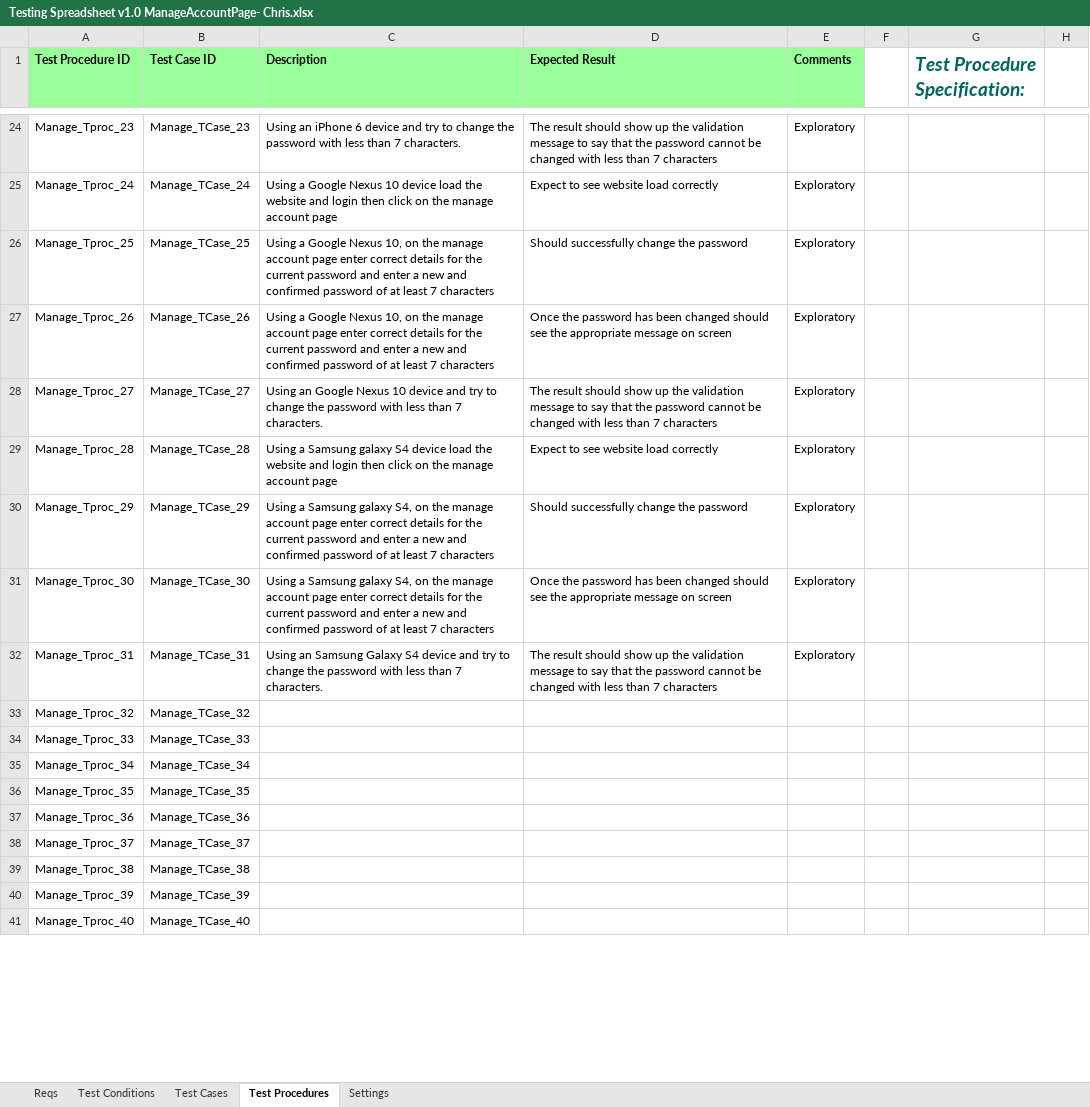
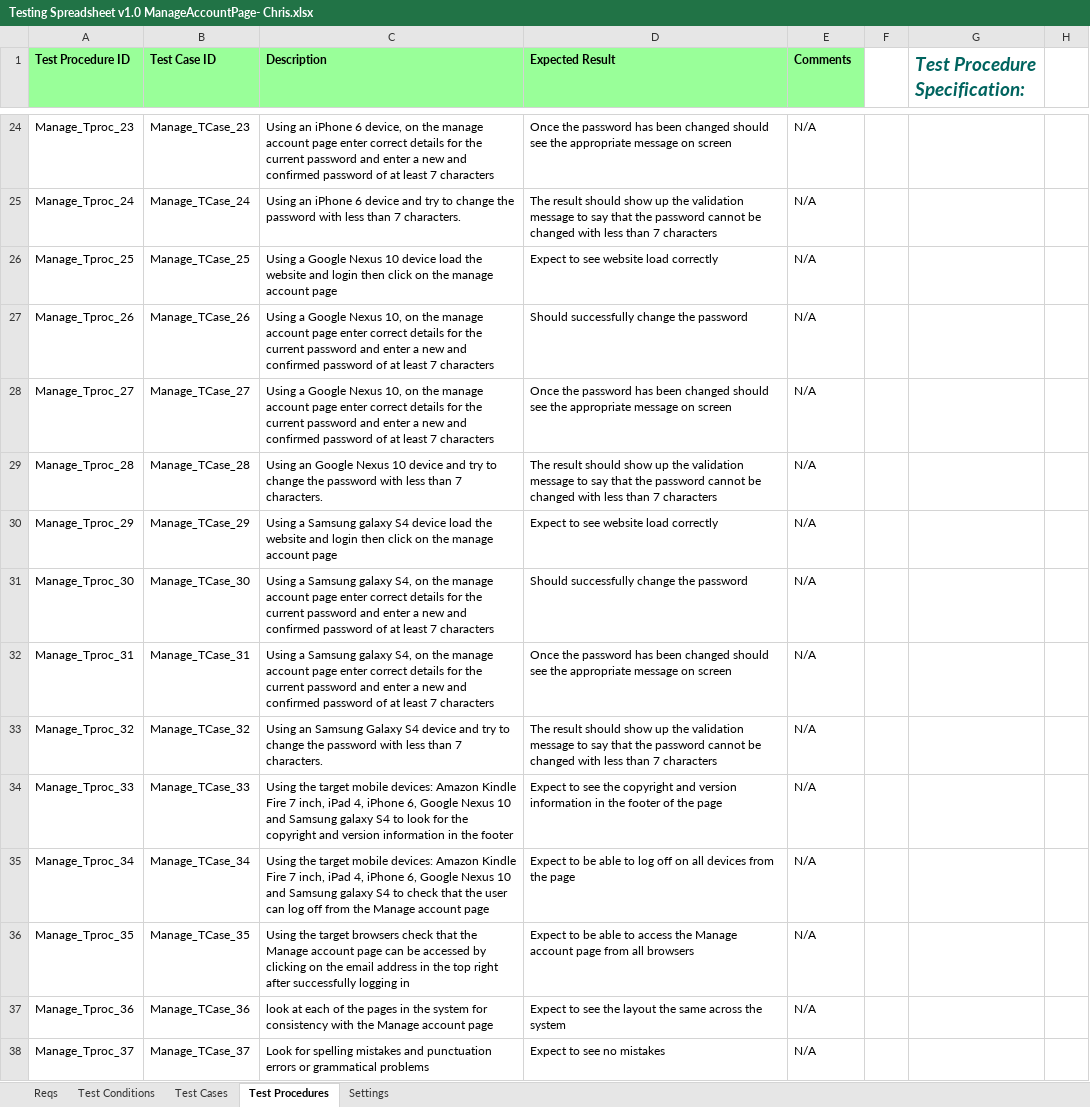
Before and after one commit to KevinOHare/Software-Testing-And-Verification, an Excel workbook: Testing Spreadsheet v1.0 ManageAccountPage- Chris.xlsx, sheet Test Procedures, drawn as a sheet; only a part is shown, gaps mark what is left out; values as stored, in another font and other column widths than the file's, no borders; the diff covers the shown part only; the diff names each change by its address in the sheet, - before the commit and + after, or states it on an @@ line.

Commit message:
final Manage account page and tests

```diff
--- a/Testing Spreadsheet v1.0 ManageAccountPage- Chris.xlsx (sheet Test Procedures)
+++ b/Testing Spreadsheet v1.0 ManageAccountPage- Chris.xlsx (sheet Test Procedures)
-C24 (Description): …iPhone 6 device and try to change the password with less than 7 characters.
+C24 (Description): …iPhone 6 device, on the manage account page enter correct details for the current password and enter a new and confirmed password of at least 7 characters
-D24 (Expected Result): The result should show up the validation message to say that the password cannot be changed with less than 7 characters
+D24 (Expected Result): Once the password has been changed should see the appropriate message on screen
-E24:E32 (Comments): Exploratory
+E24:E32 (Comments): N/A
-C25 (Description): Using a Google Nexus 10 device load the website and login then click on the manage account page
+C25 (Description): Using an iPhone 6 device and try to change the password with less than 7 characters.
-D25 (Expected Result): Expect to see website load correctly
+D25 (Expected Result): The result should show up the validation message to say that the password cannot be changed with less than 7 characters
-C26 (Description): …Google Nexus 10, on the manage account page enter correct details for the current password and enter a new and confirmed password of at least 7 characters
+C26 (Description): …Google Nexus 10 device load the website and login then click on the manage account page
-D26 (Expected Result): Should successfully change the password
+D26 (Expected Result): Expect to see website load correctly
-D27 (Expected Result): Once the password has been changed should see the appropriate message on screen
+D27 (Expected Result): Should successfully change the password
-C28 (Description): Using an Google Nexus 10 device and try to change the password with less than 7 characters.
+C28 (Description): Using a Google Nexus 10, on the manage account page enter correct details for the current password and enter a new and confirmed password of at least 7 characters
-D28 (Expected Result): The result should show up the validation message to say that the password cannot be changed with less than 7 characters
+D28 (Expected Result): Once the password has been changed should see the appropriate message on screen
-C29 (Description): Using a Samsung galaxy S4 device load the website and login then click on the manage account page
+C29 (Description): Using an Google Nexus 10 device and try to change the password with less than 7 characters.
-D29 (Expected Result): Expect to see website load correctly
+D29 (Expected Result): The result should show up the validation message to say that the password cannot be changed with less than 7 characters
-C30 (Description): …Samsung galaxy S4, on the manage account page enter correct details for the current password and enter a new and confirmed password of at least 7 characters
+C30 (Description): …Samsung galaxy S4 device load the website and login then click on the manage account page
-D30 (Expected Result): Should successfully change the password
+D30 (Expected Result): Expect to see website load correctly
-D31 (Expected Result): Once the password has been changed should see the appropriate message on screen
+D31 (Expected Result): Should successfully change the password
-C32 (Description): Using an Samsung Galaxy S4 device and try to change the password with less than 7 characters.
+C32 (Description): Using a Samsung galaxy S4, on the manage account page enter correct details for the current password and enter a new and confirmed password of at least 7 characters
-D32 (Expected Result): The result should show up the validation message to say that the password cannot be changed with less than 7 characters
+D32 (Expected Result): Once the password has been changed should see the appropriate message on screen
-C33 (Description): (empty)
+C33 (Description): Using an Samsung Galaxy S4 device and try to change the password with less than 7 characters.
-D33 (Expected Result): (empty)
+D33 (Expected Result): The result should show up the validation message to say that the password cannot be changed with less than 7 characters
-E33:E38 (Comments): (empty)
+E33:E38 (Comments): N/A
-C34 (Description): (empty)
+C34 (Description): Using the target mobile devices: Amazon Kindle Fire 7 inch, iPad 4, iPhone 6, Google Nexus 10 and Samsung galaxy S4 to look for the copyright and version information in the footer
-D34 (Expected Result): (empty)
+D34 (Expected Result): Expect to see the copyright and version information in the footer of the page
-C35 (Description): (empty)
+C35 (Description): Using the target mobile devices: Amazon Kindle Fire 7 inch, iPad 4, iPhone 6, Google Nexus 10 and Samsung galaxy S4 to check that the user can log off from the Manage account page
-D35 (Expected Result): (empty)
+D35 (Expected Result): Expect to be able to log off on all devices from the page
-C36 (Description): (empty)
+C36 (Description): Using the target browsers check that the Manage account page can be accessed by clicking on the email address in the top right after successfully logging in
-D36 (Expected Result): (empty)
+D36 (Expected Result): Expect to be able to access the Manage account page from all browsers
-C37 (Description): (empty)
+C37 (Description): look at each of the pages in the system for consistency with the Manage account page
-D37 (Expected Result): (empty)
+D37 (Expected Result): Expect to see the layout the same across the system
-C38 (Description): (empty)
+C38 (Description): Look for spelling mistakes and punctuation errors or grammatical problems
-D38 (Expected Result): (empty)
+D38 (Expected Result): Expect to see no mistakes
-row 39: Manage_Tproc_38 | Manage_TCase_38
-row 40: Manage_Tproc_39 | Manage_TCase_39
-row 41: Manage_Tproc_40 | Manage_TCase_40
```
Also changed, not shown: 1 removed row and 42 edited cells elsewhere in this sheet, sheet Test Cases, sheet Test Conditions, formulas that keep their value, charts or pictures, 12 other files.
